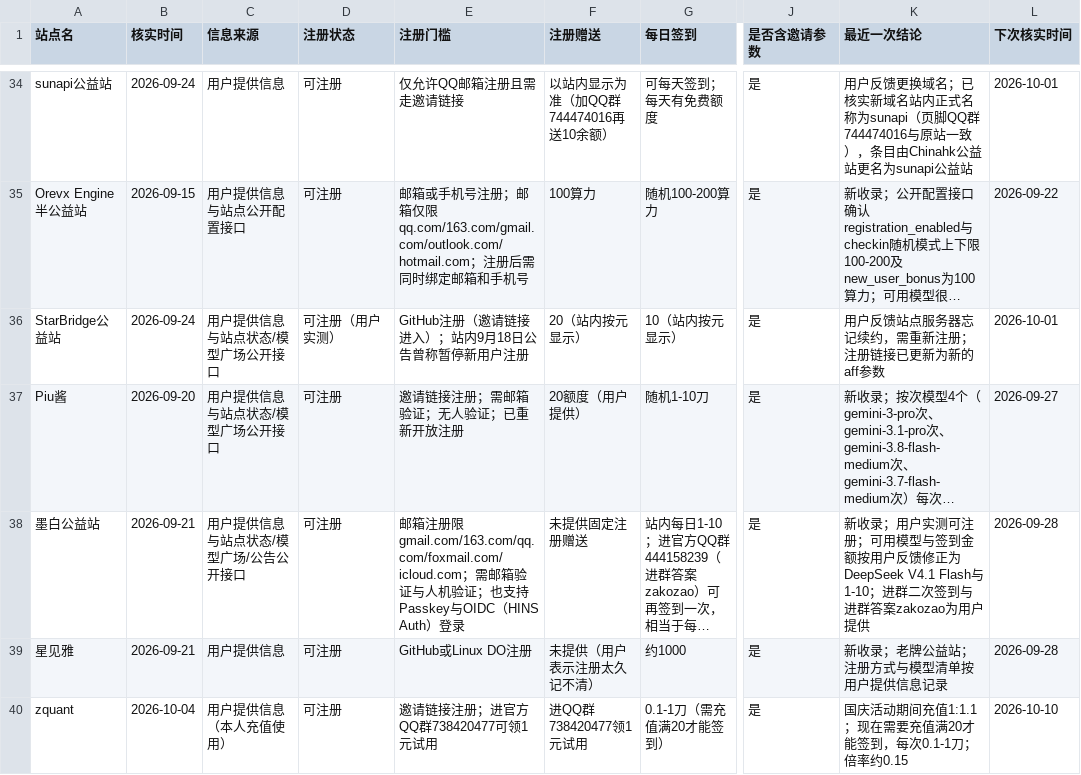
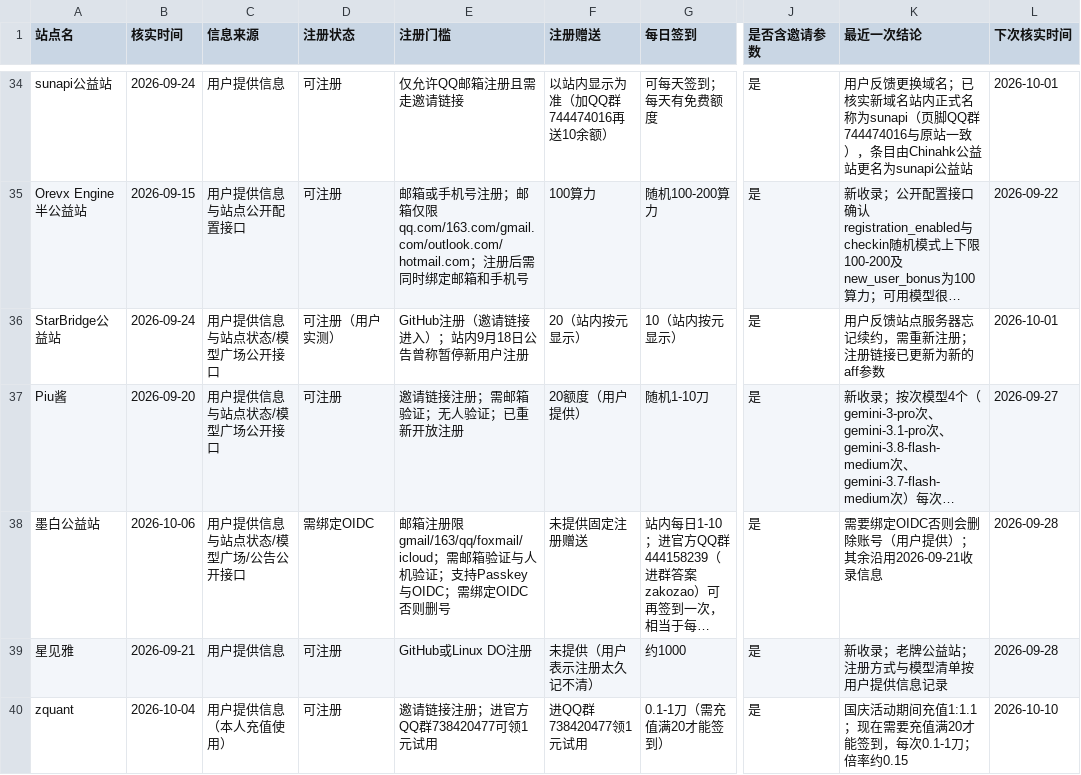
Before and after one commit to ytzzjx/ytzzjx.github.io, a CSV file: 运营推广/站点状态核实台账.csv, drawn as a sheet; only a part is shown, gaps mark what is left out; long unchanged cells end in …; the diff covers the shown part only; the diff names each change by its address in the sheet, - before the commit and + after, or states it on an @@ line.

```diff
--- a/运营推广/站点状态核实台账.csv
+++ b/运营推广/站点状态核实台账.csv
-B38 (核实时间): 2026-09-21
+B38 (核实时间): 2026-10-06
-D38 (注册状态): 可注册
+D38 (注册状态): 需绑定OIDC
-E38 (注册门槛): …册限gmail.com/163.com/qq.com/foxmail.com/icloud.com；需邮箱验证与人机验证；也支持Passkey与OIDC（HINS Auth）登录
+E38 (注册门槛): …册限gmail/163/qq/foxmail/icloud；需邮箱验证与人机验证；支持Passkey与OIDC；需绑定OIDC否则删号
-K38 (最近一次结论): 新收录；用户实测可注册；可用模型与签到金额按用户反馈修正为DeepSeek V4.1 Flash与1-10；进群二次签到与进群答案zakozao为用户提供
+K38 (最近一次结论): 需要绑定OIDC否则会删除账号（用户提供）；其余沿用2026-09-21收录信息
```
Also changed, not shown: 7 edited cells elsewhere in this file, 4 other files.
